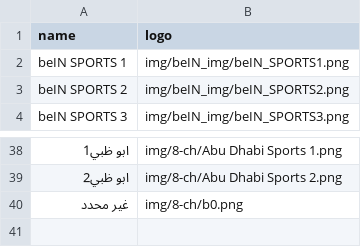
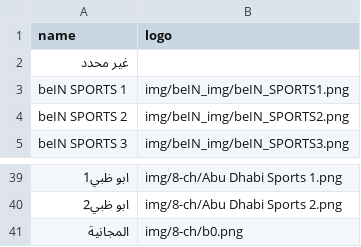
Before and after one commit to falahsab/jedwal, a CSV file: csv/channels.csv, drawn as a sheet; only a part is shown, gaps mark what is left out; addresses are those after the commit; the diff names each change by its address in the sheet, - before the commit and + after, or states it on an @@ line.

Commit message:
Update channels.csv

```diff
--- a/csv/channels.csv
+++ b/csv/channels.csv
+row 2: غير محدد
-A41 (name): غير محدد
+A41 (name): المجانية
```
